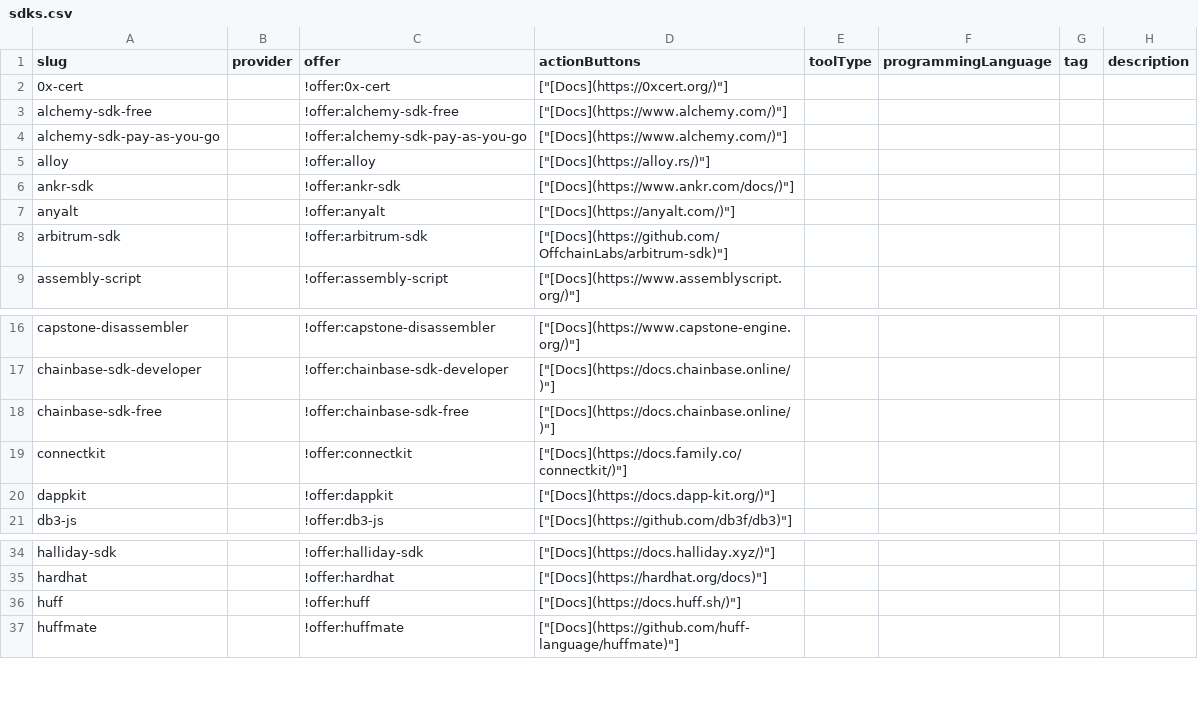
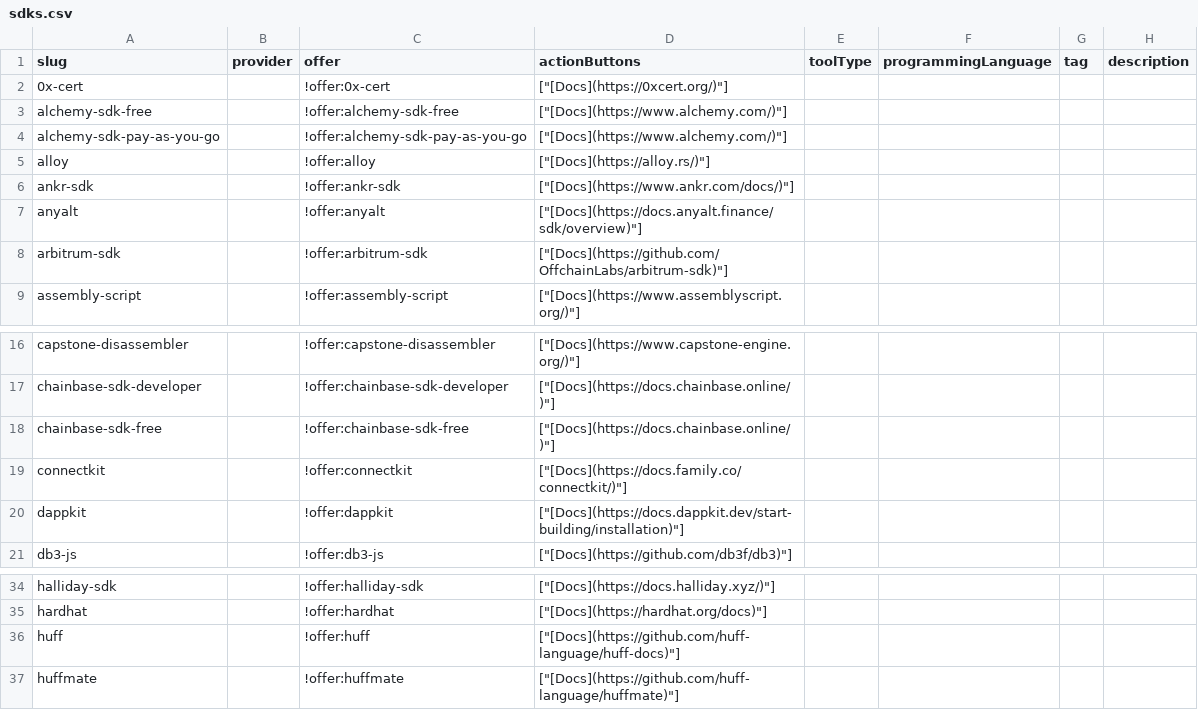
Before and after one commit to prodxdack/chain-love, a CSV file: listings/specific-networks/arbitrum/sdks.csv, drawn as a sheet; only a part is shown, gaps mark what is left out; the diff names each change by its address in the sheet, - before the commit and + after, or states it on an @@ line.

Commit message:
Use canonical SDK documentation links

```diff
--- a/listings/specific-networks/arbitrum/sdks.csv
+++ b/listings/specific-networks/arbitrum/sdks.csv
-D7 (actionButtons): ["[Docs](https://anyalt.com/)"]
+D7 (actionButtons): ["[Docs](https://docs.anyalt.finance/sdk/overview)"]
-D20 (actionButtons): ["[Docs](https://docs.dapp-kit.org/)"]
+D20 (actionButtons): ["[Docs](https://docs.dappkit.dev/start-building/installation)"]
-D36 (actionButtons): ["[Docs](https://docs.huff.sh/)"]
+D36 (actionButtons): ["[Docs](https://github.com/huff-language/huff-docs)"]
```
